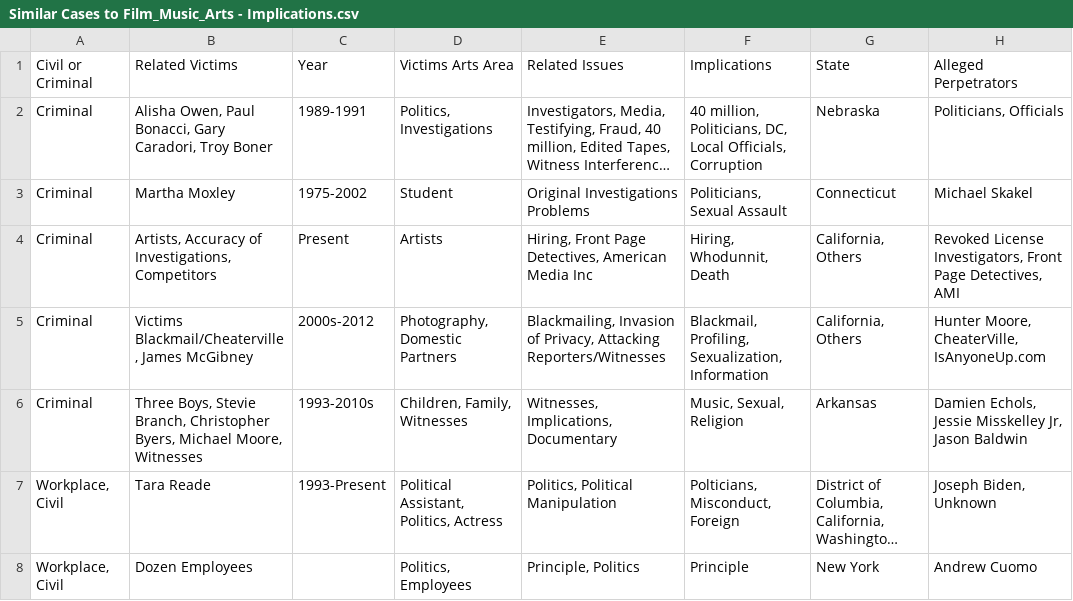
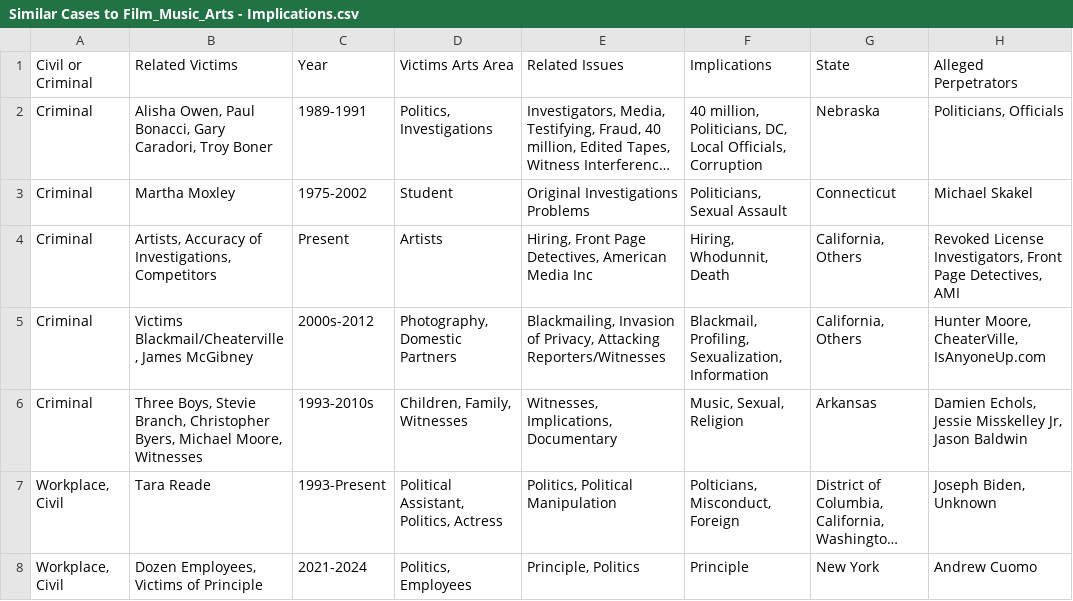
Before and after one commit to RescueSocial/Victims_Cases_Film-Music-Arts, a CSV file: Similar Cases to Film_Music_Arts - Implications.csv, drawn as a sheet; only a part is shown; long unchanged cells end in …; the diff names each change by its address in the sheet, - before the commit and + after, or states it on an @@ line.

Commit message:
Similar to Cases in Film, Music, Arts - Implications.csv

```diff
--- a/Similar Cases to Film_Music_Arts - Implications.csv
+++ b/Similar Cases to Film_Music_Arts - Implications.csv
-B8 (Related Victims): Dozen Employees
+B8 (Related Victims): Dozen Employees, Victims of Principle
-C8 (Year): (empty)
+C8 (Year): 2021-2024
```
